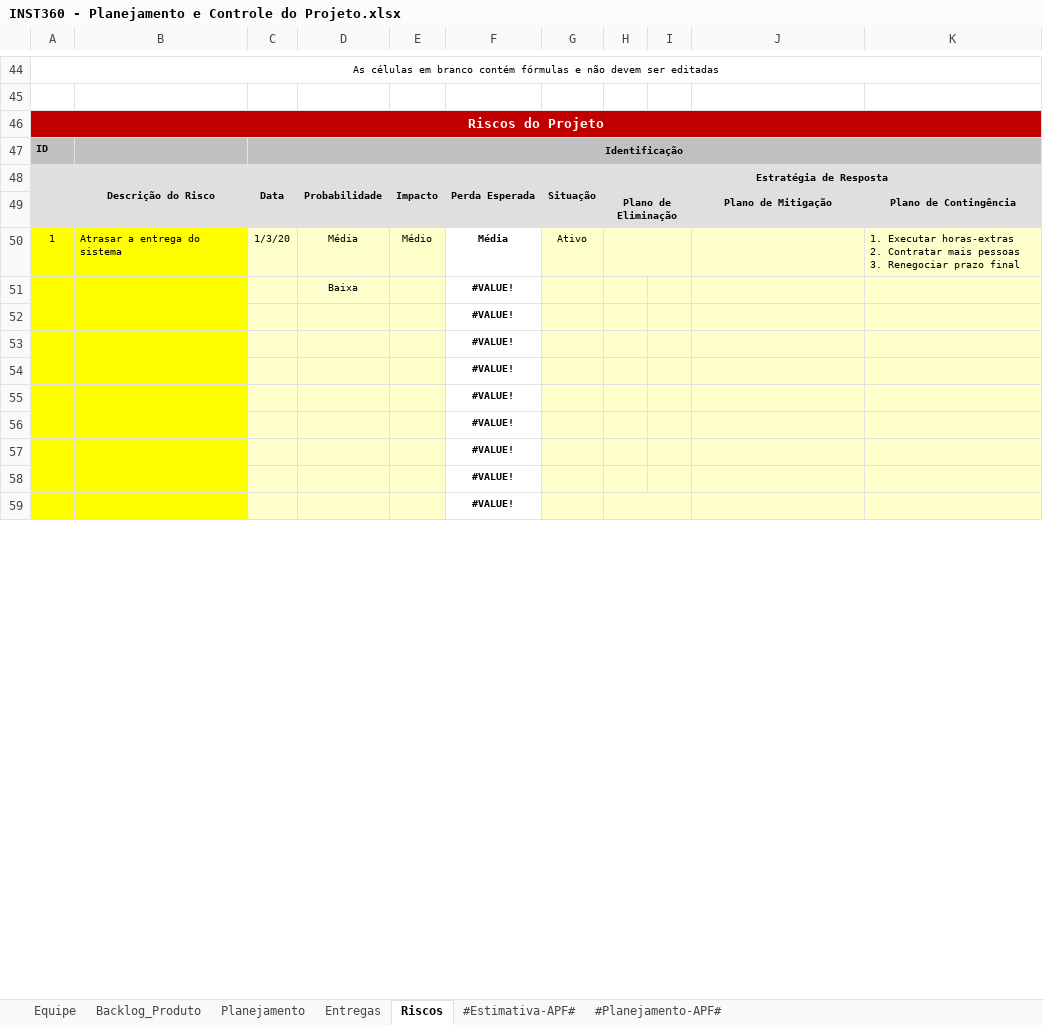
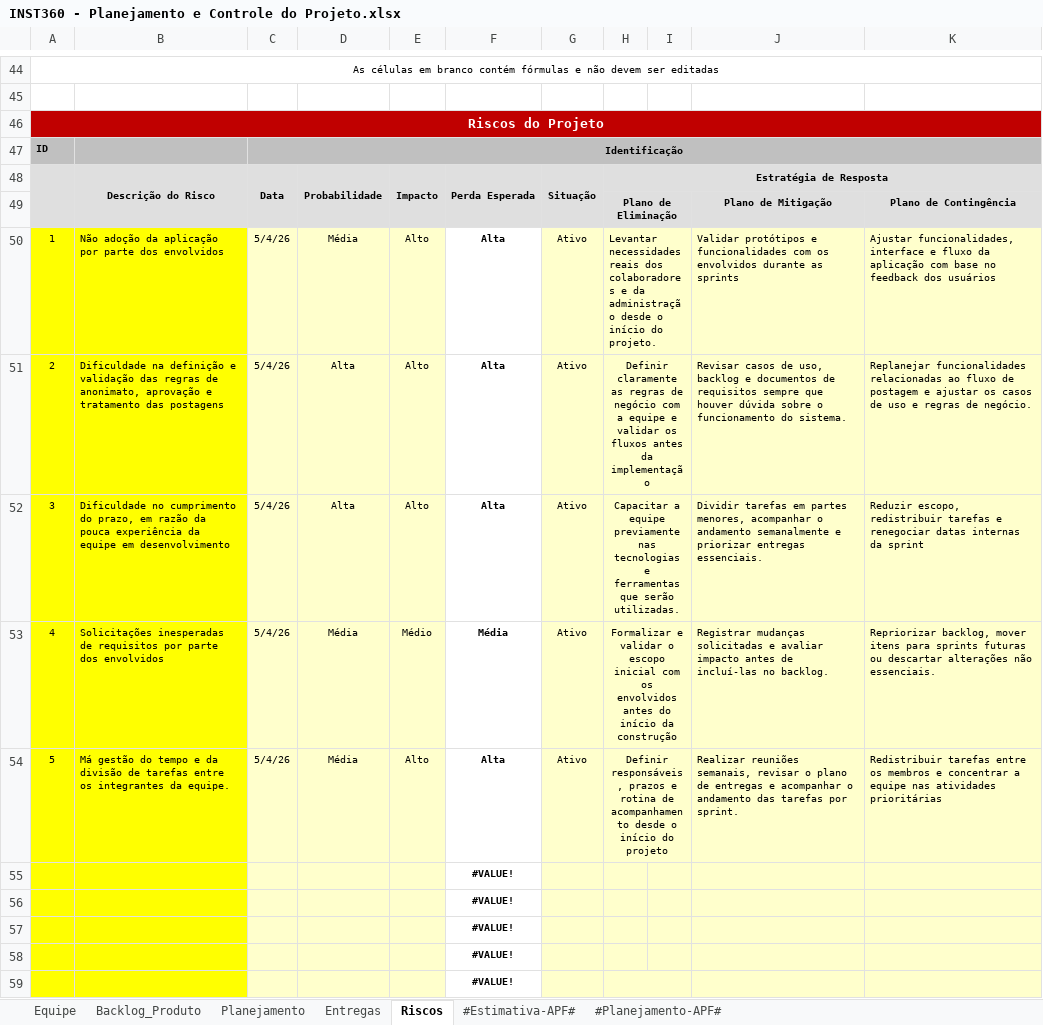
Before and after one commit to victor-exner/Instituto-360, an Excel workbook: 6.Gerenciamento de Projeto/INST360 - Planejamento e Controle do Projeto.xlsx, sheet Riscos, drawn as a sheet; only a part is shown, gaps mark what is left out; values as stored, in another font and other column widths than the file's, no borders; conditional formats not drawn; removed rows and columns are numbered as before the commit, all else as after; ↵ is a line break in a cell; the diff names each change by its address in the sheet, - before the commit and + after, or states it on an @@ line.

Commit message:
docs: atualiza planejamento e controle do projeto

```diff
--- a/6.Gerenciamento de Projeto/INST360 - Planejamento e Controle do Projeto.xlsx (sheet Riscos)
+++ b/6.Gerenciamento de Projeto/INST360 - Planejamento e Controle do Projeto.xlsx (sheet Riscos)
-B50: Atrasar a entrega do sistema
+B50: Não adoção da aplicação por parte dos envolvidos
-C50: 1/3/20
+C50: 5/4/26
-E50: Médio
+E50: Alto
-F50: Média
+F50: Alta
-H50: (empty)
+H50: Levantar necessidades reais dos colaboradores e da administração desde o início do projeto.
-J50: (empty)
+J50: Validar protótipos e funcionalidades com os envolvidos durante as sprints
-K50: 1. Executar horas-extras ↵ 2. Contratar mais pessoas ↵ 3. Renegociar prazo final
+K50: Ajustar funcionalidades, interface e fluxo da aplicação com base no feedback dos usuários
-row 51:  |  |  | Baixa |  | #VALUE!
-row 52:  |  |  |  |  | #VALUE!
-row 53:  |  |  |  |  | #VALUE!
-row 54:  |  |  |  |  | #VALUE!
+row 51: 2 | Dificuldade na definição e validação das regras de anonimato, aprovação e tratamento das postagens | 5/4/26 | Alta | Alto | Alta | Ativo | Definir claramente as regras de negócio com a equipe e validar os fluxos antes da implementação |  | Revisar casos de uso, backlog e documentos de requisitos sempre que houver dúvida sobre o funcionamento do sistema. | Replanejar funcionalidades relacionadas ao fluxo de postagem e ajustar os casos de uso e regras de negócio.
+row 52: 3 | Dificuldade no cumprimento do prazo, em razão da pouca experiência da equipe em desenvolvimento | 5/4/26 | Alta | Alto | Alta | Ativo | Capacitar a equipe previamente nas tecnologias e ferramentas que serão utilizadas. |  | Dividir tarefas em partes menores, acompanhar o andamento semanalmente e priorizar entregas essenciais. | Reduzir escopo, redistribuir tarefas e renegociar datas internas da sprint
+row 53: 4 | Solicitações inesperadas de requisitos por parte dos envolvidos | 5/4/26 | Média | Médio | Média | Ativo | Formalizar e validar o escopo inicial com os envolvidos antes do início da construção |  | Registrar mudanças solicitadas e avaliar impacto antes de incluí-las no backlog. | Repriorizar backlog, mover itens para sprints futuras ou descartar alterações não essenciais.
+row 54: 5 | Má gestão do tempo e da divisão de tarefas entre os integrantes da equipe. | 5/4/26 | Média | Alto | Alta | Ativo | Definir responsáveis, prazos e rotina de acompanhamento desde o início do projeto |  | Realizar reuniões semanais, revisar o plano de entregas e acompanhar o andamento das tarefas por sprint. | Redistribuir tarefas entre os membros e concentrar a equipe nas atividades prioritárias
```
Also changed, not shown: sheet Entregas.
